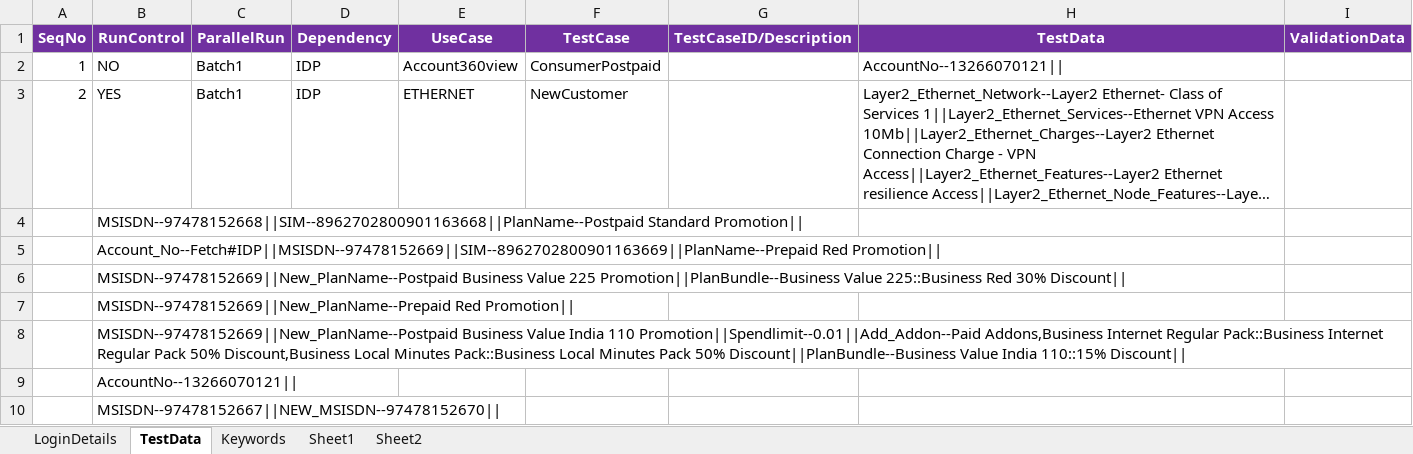
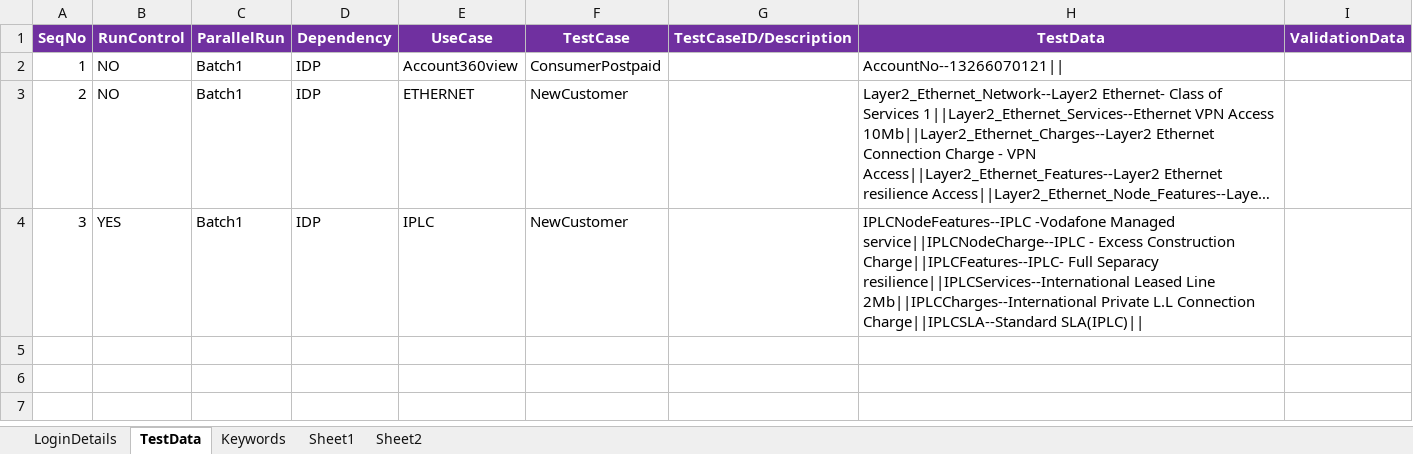
Before and after one commit to imran0404y/VFQA_Parallel, an Excel workbook: Framework/Database/TestDataDB.xlsx, sheet TestData, drawn as a sheet; long unchanged cells end in …; values as stored, in another font and other column widths than the file's, no borders; removed rows and columns are numbered as before the commit, all else as after; the diff names each change by its address in the sheet, - before the commit and + after, or states it on an @@ line.

```diff
--- a/Framework/Database/TestDataDB.xlsx (sheet TestData)
+++ b/Framework/Database/TestDataDB.xlsx (sheet TestData)
-B3 (RunControl): YES
+B3 (RunControl): NO
-row 4:  | MSISDN--97478152668||SIM--8962702800901163668||PlanName--Postpaid Standard Promotion
-row 5:  | Account_No--Fetch#IDP||MSISDN--97478152669||SIM--8962702800901163669||PlanName--Prepaid Red Promotion
-row 6:  | MSISDN--97478152669||New_PlanName--Postpaid Business Value 225 Promotion||PlanBundle--Business Value 225::Business Red 30% Discount
-row 7:  | MSISDN--97478152669||New_PlanName--Prepaid Red Promotion
-row 8:  | MSISDN--97478152669||New_PlanName--Postpaid Business Value India 110 Promotion||Spendlimit--0.01||Add_Addon--Paid Addons,Business Internet Regular Pack::Business Internet Regular Pack 50% Discount,Business Local Minutes Pack::Business Local Minutes Pack 50% Discount||PlanBundle--Business Value India 110::15% Discount
-row 9:  | AccountNo--13266070121
-row 10:  | MSISDN--97478152667||NEW_MSISDN--97478152670
+row 4: 3 | YES | Batch1 | IDP | IPLC | NewCustomer |  | IPLCNodeFeatures--IPLC -Vodafone Managed service||IPLCNodeCharge--IPLC - Excess Construction Charge||IPLCFeatures--IPLC- Full Separacy resilience||IPLCServices--International Leased Line 2Mb||IPLCCharges--International Private L.L Connection Charge||IPLCSLA--Standard SLA(IPLC)
```
Also changed, not shown: Directory/VFQA_TestDesign.xlsm, Framework/Storage/CommonDirectory.xlsx, 2 other files.
